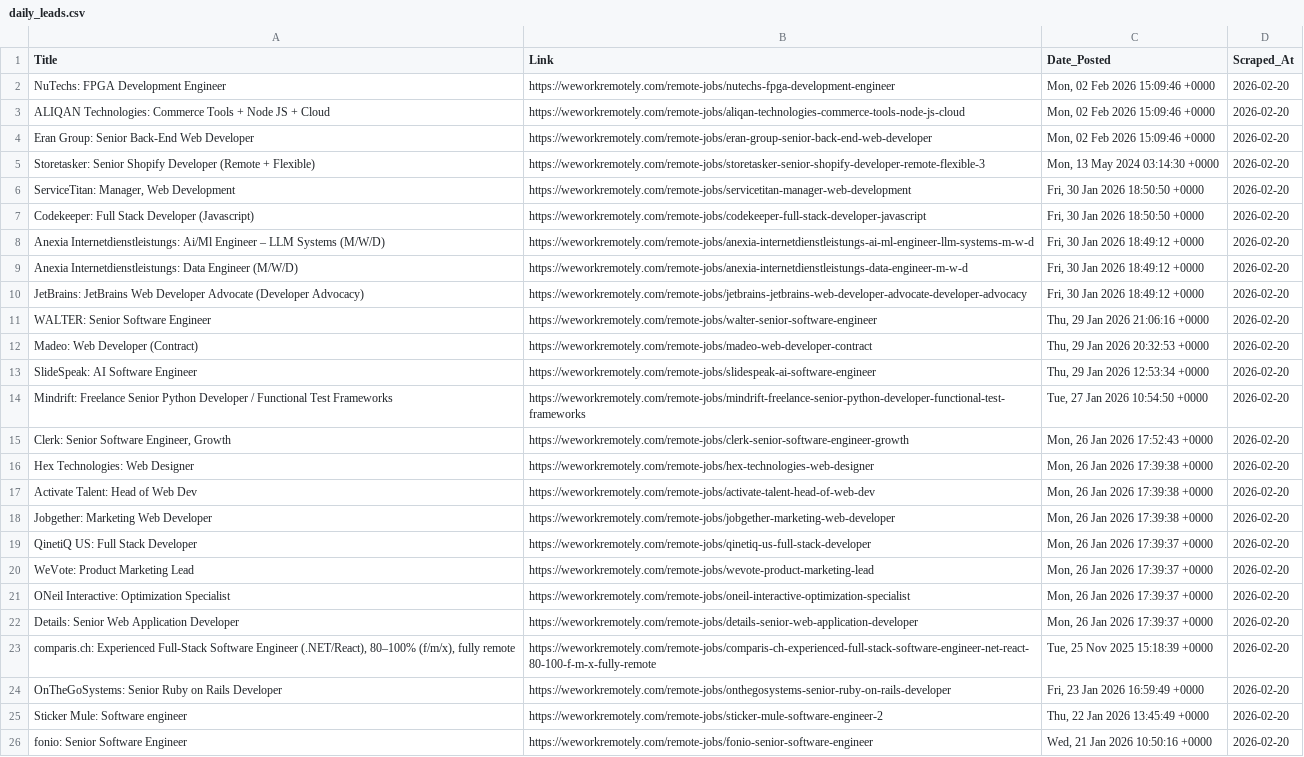
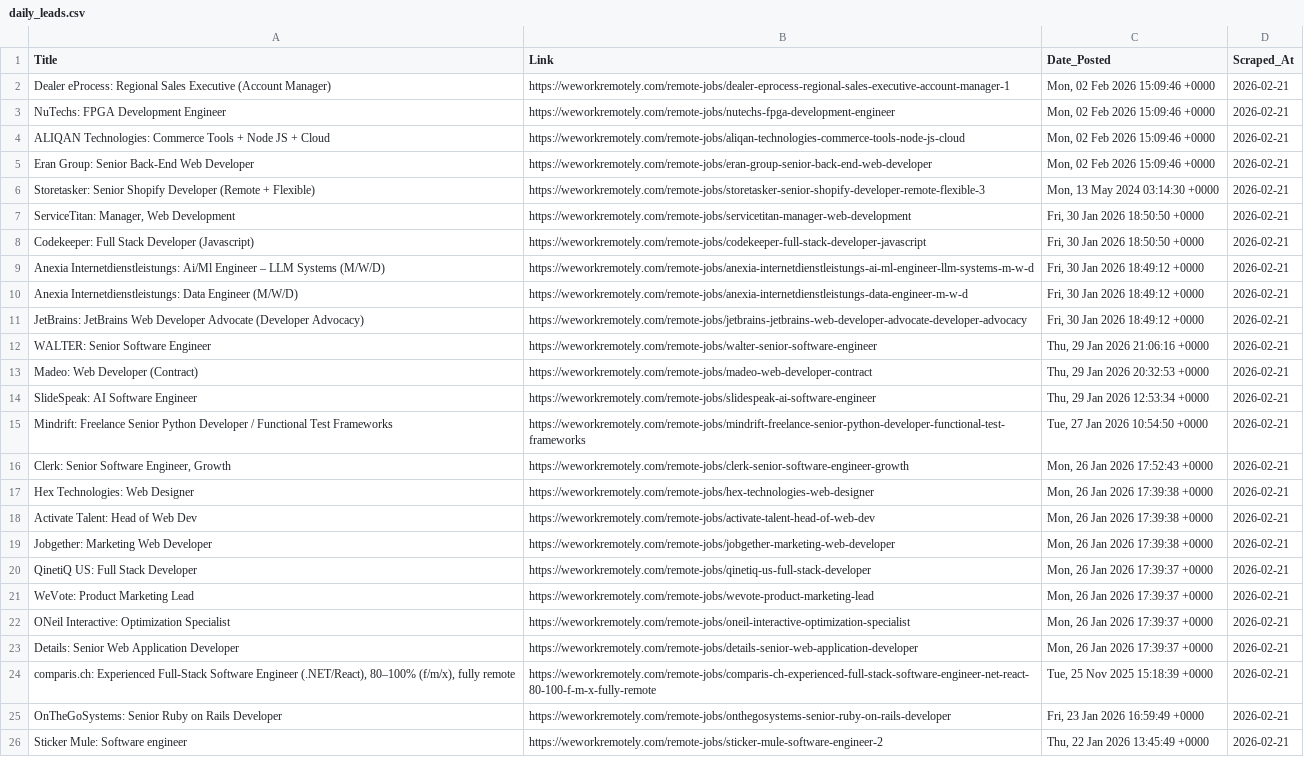
Before and after one commit to Aravindsetti77/data-goldmine, a CSV file: daily_leads.csv, drawn as a sheet; removed rows and columns are numbered as before the commit, all else as after; the diff names each change by its address in the sheet, - before the commit and + after, or states it on an @@ line.

```diff
--- a/daily_leads.csv
+++ b/daily_leads.csv
+row 2: Dealer eProcess: Regional Sales Executive (Account Manager) | https://weworkremotely.com/remote-jobs/dealer-eprocess-regional-sales-executive-account-manager-1 | Mon, 02 Feb 2026 15:09:46 +0000 | 2026-02-21
-D3:D26 (Scraped_At): 2026-02-20
+D3:D26 (Scraped_At): 2026-02-21
-row 26: fonio: Senior Software Engineer | https://weworkremotely.com/remote-jobs/fonio-senior-software-engineer | Wed, 21 Jan 2026 10:50:16 +0000 | 2026-02-20
```
